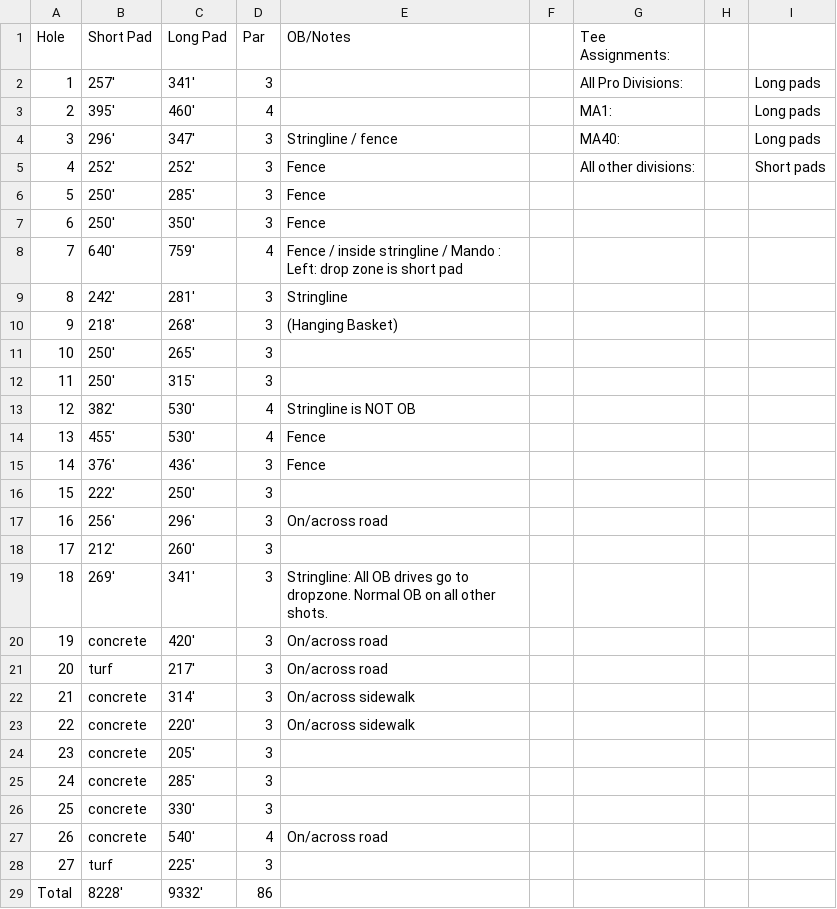
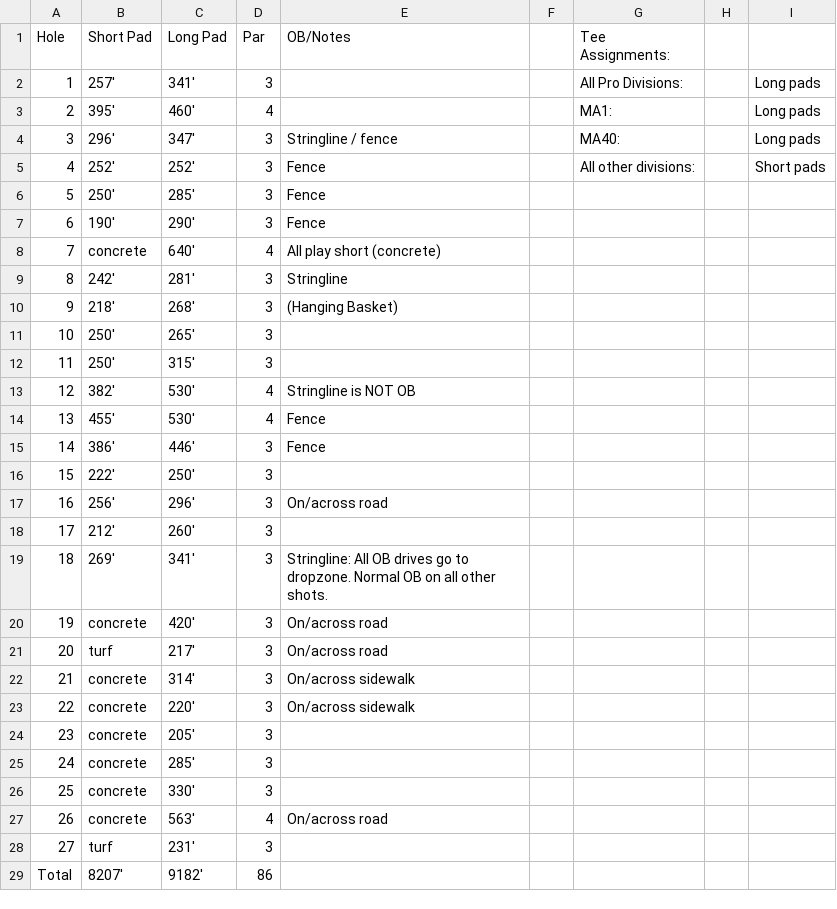
Before and after one commit to steve-kent/debary-open-php, a CSV file: images/courses/2020/layout.csv, drawn as a sheet.

Commit message:
Updated course layout

```diff
--- a/images/courses/2020/layout.csv
+++ b/images/courses/2020/layout.csv
@@ -6,4 +6,4 @@ Hole,Short Pad,Long Pad,Par,OB/Notes,,Tee Assignments:,,
 5,250',285',3,Fence,,,,
-6,250',350',3,Fence,,,,
-7,640',759',4,Fence / inside stringline / Mando : Left: drop zone is short pad,,,,
+6,190',290',3,Fence,,,,
+7,concrete,640',4,All play short (concrete),,,,
 8,242',281',3,Stringline,,,,
@@ -14,3 +14,3 @@ Hole,Short Pad,Long Pad,Par,OB/Notes,,Tee Assignments:,,
 13,455',530',4,Fence,,,,
-14,376',436',3,Fence,,,,
+14,386',446',3,Fence,,,,
 15,222',250',3,,,,,
@@ -26,4 +26,4 @@ Hole,Short Pad,Long Pad,Par,OB/Notes,,Tee Assignments:,,
 25,concrete,330',3,,,,,
-26,concrete,540',4,On/across road,,,,
-27,turf,225',3,,,,,
-Total,8228',9332',86,,,,,
+26,concrete,563',4,On/across road,,,,
+27,turf,231',3,,,,,
+Total,8207',9182',86,,,,,
```
